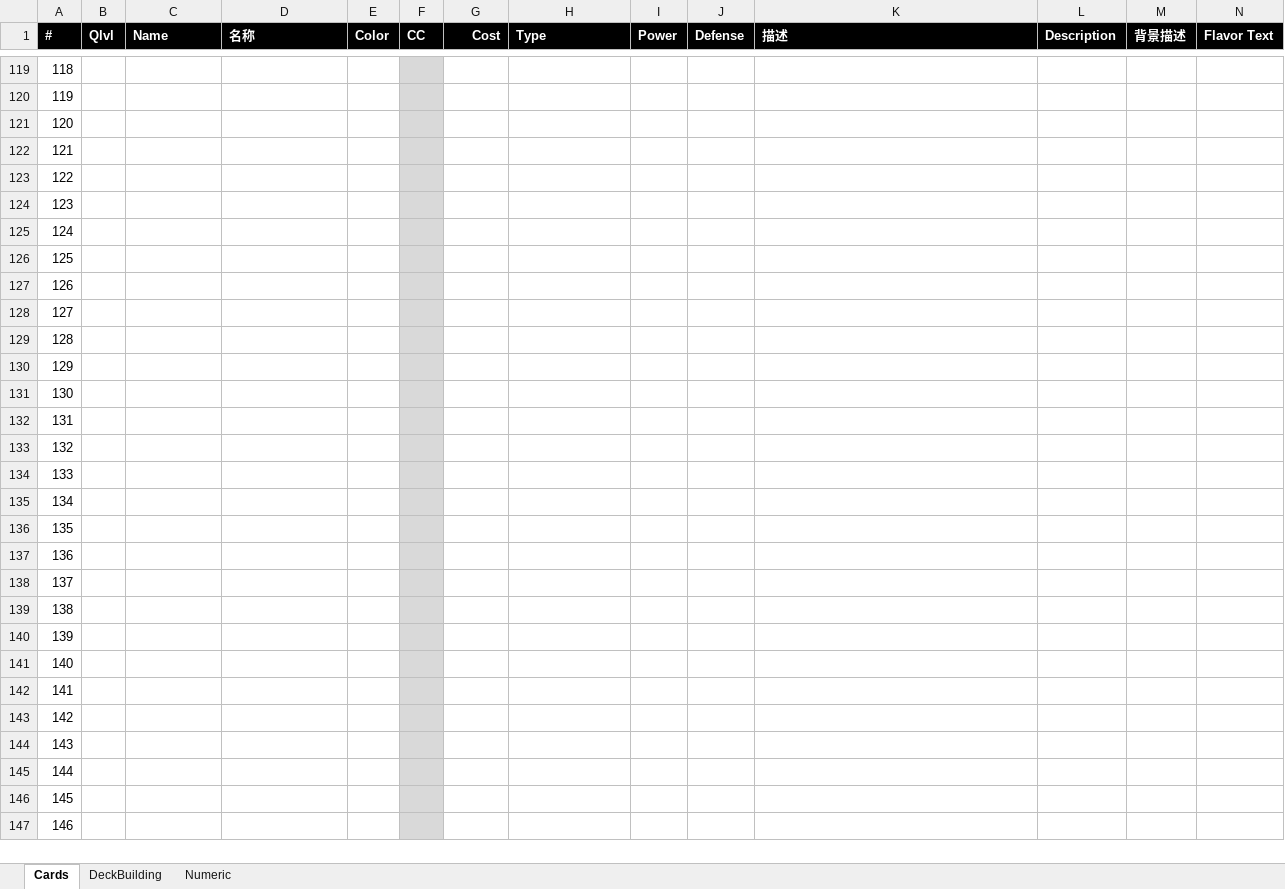
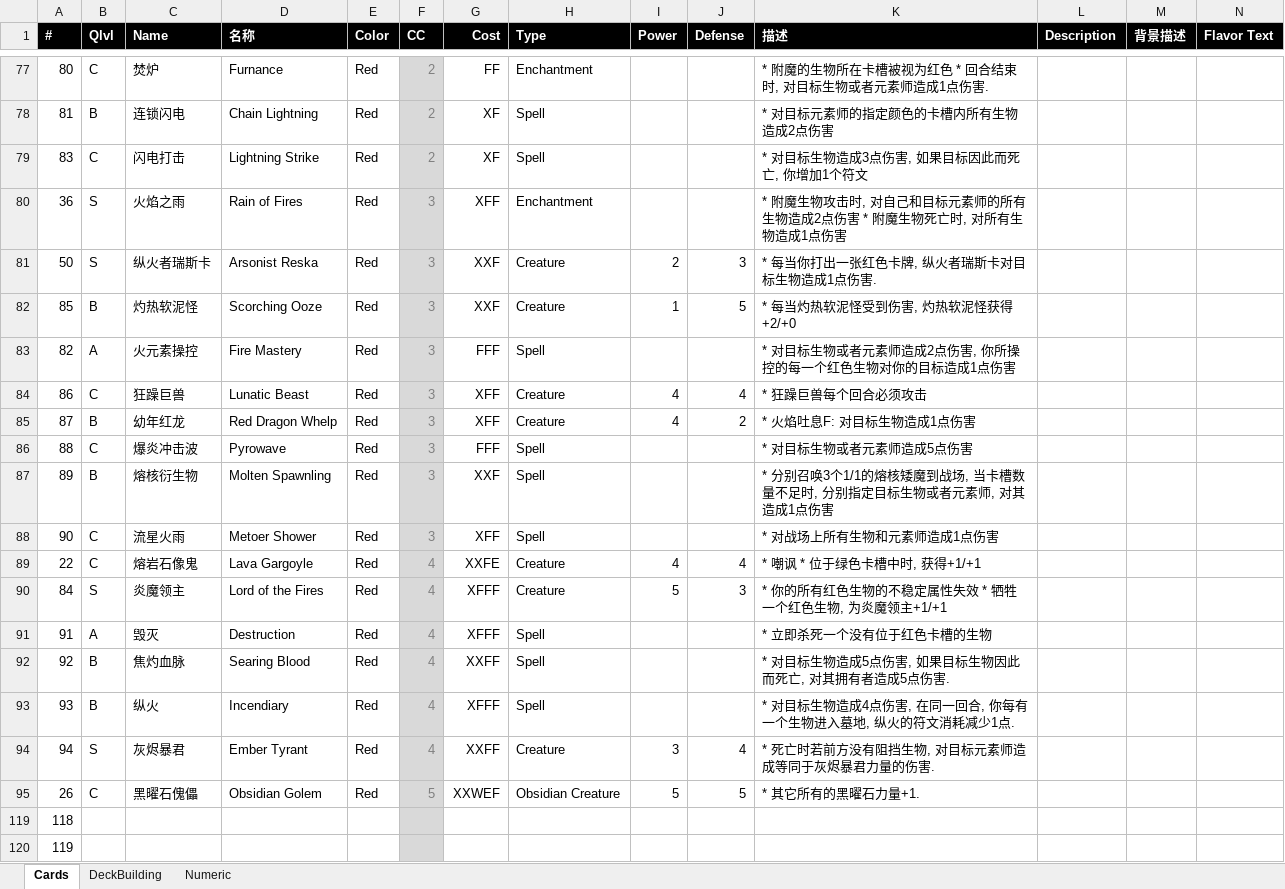
Before and after one commit to yatyricky/ProjectConflux, an Excel workbook: Battle Eles.xlsx, sheet Cards, drawn as a sheet; only a part is shown, gaps mark what is left out; the shorter side is filled out with more unchanged rows; values as stored, in another font and other column widths than the file's, no borders; the diff covers the shown part only; the diff names each change by its address in the sheet, - before the commit and + after, or states it on an @@ line.

Commit message:
3
made some fire cards

```diff
--- a/Battle Eles.xlsx (sheet Cards)
+++ b/Battle Eles.xlsx (sheet Cards)
@@ row 77 unhidden: 80 | C | 焚炉 | Furnance | Red | 2 | FF | Enchantment |  |  | * 附魔的生物所在卡槽被视为红色 * 回合结束时, 对目标生物或者元素师造成1点伤害. @@
@@ row 78 unhidden: 81 | B | 连锁闪电 | Chain Lightning | Red | 2 | XF | Spell |  |  | * 对目标元素师的指定颜色的卡槽内所有生物造成2点伤害 @@
@@ row 79 unhidden: 83 | C | 闪电打击 | Lightning Strike | Red | 2 | XF | Spell |  |  | * 对目标生物造成3点伤害, 如果目标因此而死亡, 你增加1个符文 @@
@@ row 80 unhidden: 36 | S | 火焰之雨 | Rain of Fires | Red | 3 | XFF | Enchantment |  |  | * 附魔生物攻击时, 对自己和目标元素师的所有生物造成2点伤害 * 附魔生物死亡时, 对所有生物造成1点伤害 @@
@@ row 81 unhidden: 50 | S | 纵火者瑞斯卡 | Arsonist Reska | Red | 3 | XXF | Creature | 2 | 3 | * 每当你打出一张红色卡牌, 纵火者瑞斯卡对目标生物造成1点伤害. @@
@@ row 82 unhidden: 85 | B | 灼热软泥怪 | Scorching Ooze | Red | 3 | XXF | Creature | 1 | 5 | * 每当灼热软泥怪受到伤害, 灼热软泥怪获得+2/+0 @@
@@ row 83 unhidden: 82 | A | 火元素操控 | Fire Mastery | Red | 3 | FFF | Spell |  |  | * 对目标生物或者元素师造成2点伤害, 你所操控的每一个红色生物对你的目标造成1点伤害 @@
@@ row 84 unhidden: 86 | C | 狂躁巨兽 | Lunatic Beast | Red | 3 | XFF | Creature | 4 | 4 | * 狂躁巨兽每个回合必须攻击 @@
@@ row 85 unhidden: 87 | B | 幼年红龙 | Red Dragon Whelp | Red | 3 | XFF | Creature | 4 | 2 | * 火焰吐息F: 对目标生物造成1点伤害 @@
@@ row 86 unhidden: 88 | C | 爆炎冲击波 | Pyrowave | Red | 3 | FFF | Spell |  |  | * 对目标生物或者元素师造成5点伤害 @@
@@ row 87 unhidden: 89 | B | 熔核衍生物 | Molten Spawnling | Red | 3 | XXF | Spell |  |  | * 分别召唤3个1/1的熔核矮魔到战场, 当卡槽数量不足时, 分别指定目标生物或者元素师, 对其造成1点伤害 @@
@@ row 88 unhidden: 90 | C | 流星火雨 | Metoer Shower | Red | 3 | XFF | Spell |  |  | * 对战场上所有生物和元素师造成1点伤害 @@
@@ row 89 unhidden: 22 | C | 熔岩石像鬼 | Lava Gargoyle | Red | 4 | XXFE | Creature | 4 | 4 | * 嘲讽 * 位于绿色卡槽中时, 获得+1/+1 @@
@@ row 90 unhidden: 84 | S | 炎魔领主 | Lord of the Fires | Red | 4 | XFFF | Creature | 5 | 3 | * 你的所有红色生物的不稳定属性失效 * 牺牲一个红色生物, 为炎魔领主+1/+1 @@
@@ row 91 unhidden: 91 | A | 毁灭 | Destruction | Red | 4 | XFFF | Spell |  |  | * 立即杀死一个没有位于红色卡槽的生物 @@
@@ row 92 unhidden: 92 | B | 焦灼血脉 | Searing Blood | Red | 4 | XXFF | Spell |  |  | * 对目标生物造成5点伤害, 如果目标生物因此而死亡, 对其拥有者造成5点伤害. @@
@@ row 93 unhidden: 93 | B | 纵火 | Incendiary | Red | 4 | XFFF | Spell |  |  | * 对目标生物造成4点伤害, 在同一回合, 你每有一个生物进入墓地, 纵火的符文消耗减少1点. @@
@@ row 94 unhidden: 94 | S | 灰烬暴君 | Ember Tyrant | Red | 4 | XXFF | Creature | 3 | 4 | * 死亡时若前方没有阻挡生物, 对目标元素师造成等同于灰烬暴君力量的伤害. @@
@@ row 95 unhidden: 26 | C | 黑曜石傀儡 | Obsidian Golem | Red | 5 | XXWEF | Obsidian Creature | 5 | 5 | * 其它所有的黑曜石力量+1. @@
```
Also changed, not shown: 39 hidden or unhidden rows elsewhere in this sheet, 3 other files.
